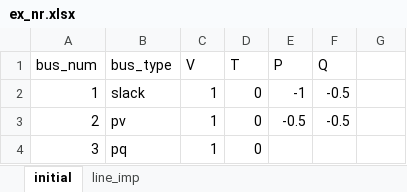
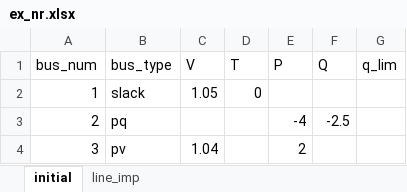
Before and after one commit to degrace1/PowerFlow, an Excel workbook: ex_nr.xlsx, sheet initial, drawn as a sheet; values as stored, in another font and other column widths than the file's, no borders; the diff names each change by its address in the sheet, - before the commit and + after, or states it on an @@ line.

```diff
--- a/ex_nr.xlsx (sheet initial)
+++ b/ex_nr.xlsx (sheet initial)
-G1: (empty)
+G1: q_lim
-C2 (V): 1
+C2 (V): 1.05
-E2 (P): -1
+E2 (P): (empty)
-F2 (Q): -0.5
+F2 (Q): (empty)
-B3 (bus_type): pv
+B3 (bus_type): pq
-C3 (V): 1
+C3 (V): (empty)
-D3:D4 (T): 0
+D3:D4 (T): (empty)
-E3 (P): -0.5
+E3 (P): -4
-F3 (Q): -0.5
+F3 (Q): -2.5
-B4 (bus_type): pq
+B4 (bus_type): pv
-C4 (V): 1
+C4 (V): 1.04
-E4 (P): (empty)
+E4 (P): 2
```
Also changed, not shown: sheet line_imp, ex_nr_ex1.xlsx, ex_nr_ex2.xlsx, 2 other files.
